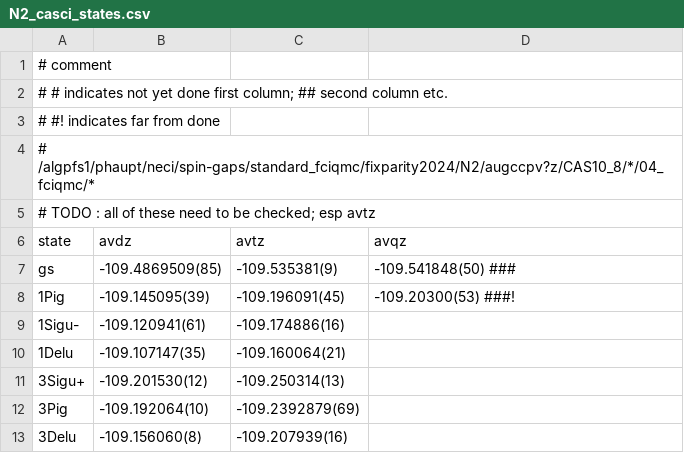
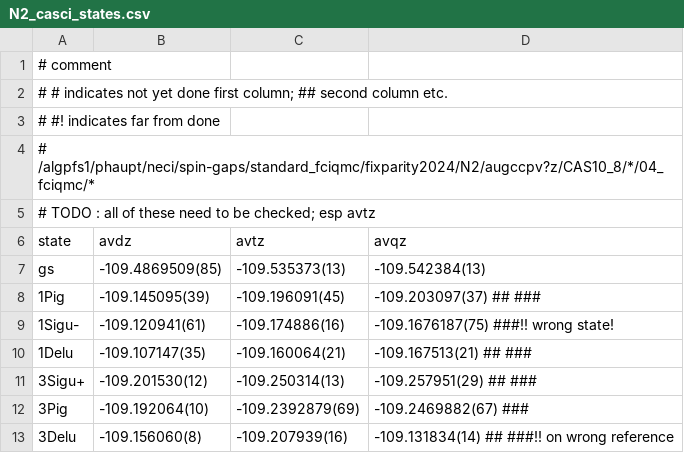
Before and after one commit to jphaupt/phdthesis_haupt, a CSV file: figures/binding/N2_casci_states.csv, drawn as a sheet.

Commit message:
adding extra data

```diff
--- a/figures/binding/N2_casci_states.csv
+++ b/figures/binding/N2_casci_states.csv
@@ -6,8 +6,8 @@
  state  , avdz              , avtz             , avqz
- gs     , -109.4869509(85)  , -109.535381(9)   , -109.541848(50)  ###
- 1Pig   , -109.145095(39)   , -109.196091(45)  , -109.20300(53)  ###!
- 1Sigu- , -109.120941(61)   , -109.174886(16)  ,
- 1Delu  , -109.107147(35)   , -109.160064(21)  ,
- 3Sigu+ , -109.201530(12)   , -109.250314(13)  ,
- 3Pig   , -109.192064(10)   , -109.2392879(69) ,
- 3Delu  , -109.156060(8)    , -109.207939(16)  ,
+ gs     , -109.4869509(85)  , -109.535373(13)  , -109.542384(13)
+ 1Pig   , -109.145095(39)   , -109.196091(45)  , -109.203097(37)  ##  ###
+ 1Sigu- , -109.120941(61)   , -109.174886(16)  , -109.1676187(75) ###!! wrong state!
+ 1Delu  , -109.107147(35)   , -109.160064(21)  , -109.167513(21) ## ###
+ 3Sigu+ , -109.201530(12)   , -109.250314(13)  , -109.257951(29) ## ###
+ 3Pig   , -109.192064(10)   , -109.2392879(69) , -109.2469882(67) ###
+ 3Delu  , -109.156060(8)    , -109.207939(16)  , -109.131834(14) ## ###!! on wrong reference
```
Also changed, not shown: figures/binding/N2_casscf_states.csv, figures/binding/NH3_casci_states.csv, 28 other files.
